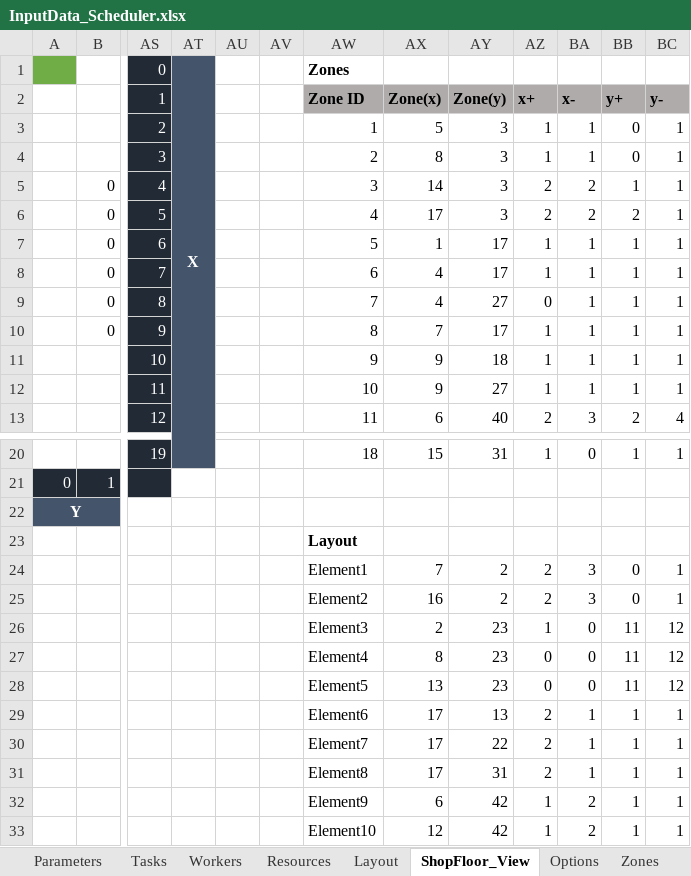
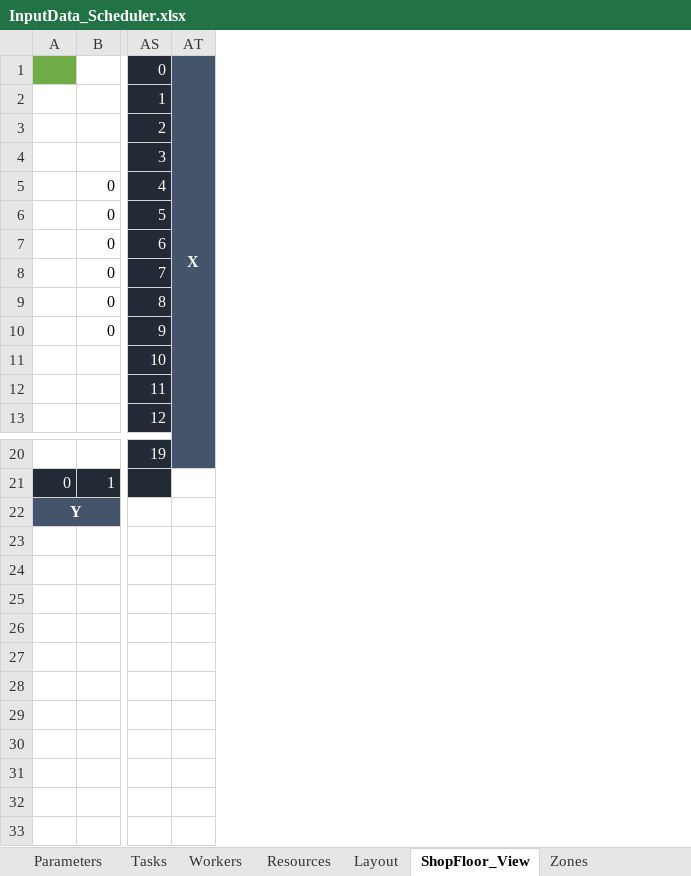
Before and after one commit to SHOP4CF/HZONE, an Excel workbook: data/InputData_Scheduler.xlsx, sheet ShopFloor_View, drawn as a sheet; only a part is shown, gaps mark what is left out; values as stored, in another font and other column widths than the file's, no borders; charts and pictures not drawn; rows hold the shown columns only; the diff names each change by its address in the sheet, - before the commit and + after, or states it on an @@ line.

```diff
--- a/data/InputData_Scheduler.xlsx (sheet ShopFloor_View)
+++ b/data/InputData_Scheduler.xlsx (sheet ShopFloor_View)
@@ sheet tab hidden: Options @@
-column AU, empty
-column AV, empty
-column AW, rows 1-13: Zones | Zone ID | 1 | 2 | 3 | 4 | 5 | 6 | 7 | 8 | 9 | 10 | 11; row 20: 18
-column AX, rows 2-13: Zone(x) | 5 | 8 | 14 | 17 | 1 | 4 | 4 | 7 | 9 | 9 | 6; row 20: 15
-column AY, rows 2-13: Zone(y) | 3 | 3 | 3 | 3 | 17 | 17 | 27 | 17 | 18 | 27 | 40; row 20: 31
-column AZ, rows 2-13: x+ | 1 | 1 | 2 | 2 | 1 | 1 | 0 | 1 | 1 | 1 | 2; row 20: 1
-column BA, rows 2-13: x- | 1 | 1 | 2 | 2 | 1 | 1 | 1 | 1 | 1 | 1 | 3; row 20: 0
-column BB, rows 2-13: y+ | 0 | 0 | 1 | 2 | 1 | 1 | 1 | 1 | 1 | 1 | 2; row 20: 1
-column BC, rows 2-13: y- | 1 | 1 | 1 | 1 | 1 | 1 | 1 | 1 | 1 | 1 | 4; row 20: 1
-row 23:  |  |  |  |  |  | Layout
-row 24:  |  |  |  |  |  | Element1 | 7 | 2 | 2 | 3 | 0 | 1
-row 25:  |  |  |  |  |  | Element2 | 16 | 2 | 2 | 3 | 0 | 1
-row 26:  |  |  |  |  |  | Element3 | 2 | 23 | 1 | 0 | 11 | 12
-row 27:  |  |  |  |  |  | Element4 | 8 | 23 | 0 | 0 | 11 | 12
-row 28:  |  |  |  |  |  | Element5 | 13 | 23 | 0 | 0 | 11 | 12
-row 29:  |  |  |  |  |  | Element6 | 17 | 13 | 2 | 1 | 1 | 1
-row 30:  |  |  |  |  |  | Element7 | 17 | 22 | 2 | 1 | 1 | 1
-row 31:  |  |  |  |  |  | Element8 | 17 | 31 | 2 | 1 | 1 | 1
-row 32:  |  |  |  |  |  | Element9 | 6 | 42 | 1 | 2 | 1 | 1
-row 33:  |  |  |  |  |  | Element10 | 12 | 42 | 1 | 2 | 1 | 1
```
Also changed, not shown: charts or pictures, data/OutputData_Scheduler.xlsx, 3 other files.
